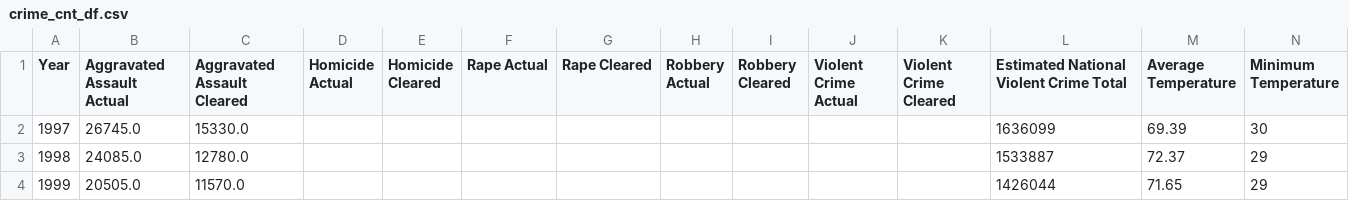
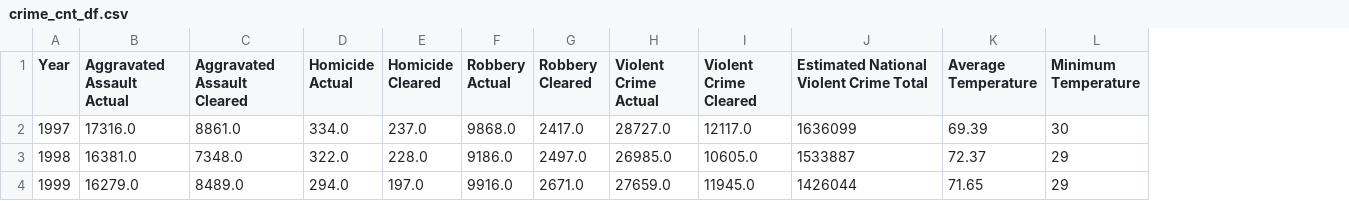
Before and after one commit to jamiediaz/proj1, a CSV file: csv_output/crime_cnt_df.csv, drawn as a sheet; only a part is shown; removed rows and columns are numbered as before the commit, all else as after; the diff covers the shown part only; the diff names each change by its address in the sheet, - before the commit and + after, or states it on an @@ line.

```diff
--- a/csv_output/crime_cnt_df.csv
+++ b/csv_output/crime_cnt_df.csv
-column F (Rape Actual), empty
-column G (Rape Cleared), empty
-B2 (Aggravated Assault Actual): 26745.0
+B2 (Aggravated Assault Actual): 17316.0
-C2 (Aggravated Assault Cleared): 15330.0
+C2 (Aggravated Assault Cleared): 8861.0
-D2 (Homicide Actual): (empty)
+D2 (Homicide Actual): 334.0
-E2 (Homicide Cleared): (empty)
+E2 (Homicide Cleared): 237.0
-F2 (Robbery Actual): (empty)
+F2 (Robbery Actual): 9868.0
-G2 (Robbery Cleared): (empty)
+G2 (Robbery Cleared): 2417.0
-H2 (Violent Crime Actual): (empty)
+H2 (Violent Crime Actual): 28727.0
-I2 (Violent Crime Cleared): (empty)
+I2 (Violent Crime Cleared): 12117.0
-B3 (Aggravated Assault Actual): 24085.0
+B3 (Aggravated Assault Actual): 16381.0
-C3 (Aggravated Assault Cleared): 12780.0
+C3 (Aggravated Assault Cleared): 7348.0
-D3 (Homicide Actual): (empty)
+D3 (Homicide Actual): 322.0
-E3 (Homicide Cleared): (empty)
+E3 (Homicide Cleared): 228.0
-F3 (Robbery Actual): (empty)
+F3 (Robbery Actual): 9186.0
-G3 (Robbery Cleared): (empty)
+G3 (Robbery Cleared): 2497.0
-H3 (Violent Crime Actual): (empty)
+H3 (Violent Crime Actual): 26985.0
-I3 (Violent Crime Cleared): (empty)
+I3 (Violent Crime Cleared): 10605.0
-B4 (Aggravated Assault Actual): 20505.0
+B4 (Aggravated Assault Actual): 16279.0
-C4 (Aggravated Assault Cleared): 11570.0
+C4 (Aggravated Assault Cleared): 8489.0
-D4 (Homicide Actual): (empty)
+D4 (Homicide Actual): 294.0
-E4 (Homicide Cleared): (empty)
+E4 (Homicide Cleared): 197.0
-F4 (Robbery Actual): (empty)
+F4 (Robbery Actual): 9916.0
-G4 (Robbery Cleared): (empty)
+G4 (Robbery Cleared): 2671.0
-H4 (Violent Crime Actual): (empty)
+H4 (Violent Crime Actual): 27659.0
-I4 (Violent Crime Cleared): (empty)
+I4 (Violent Crime Cleared): 11945.0
```
Also changed, not shown: 144 edited cells elsewhere in this file, csv_data/ORI.csv, 7 other files.
